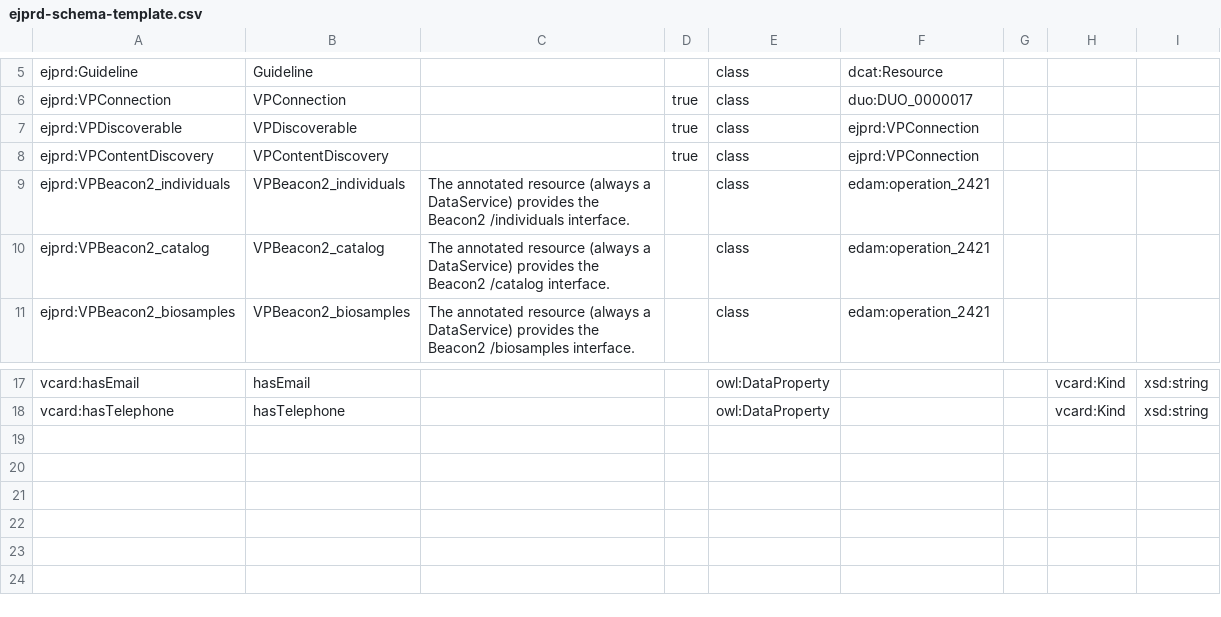
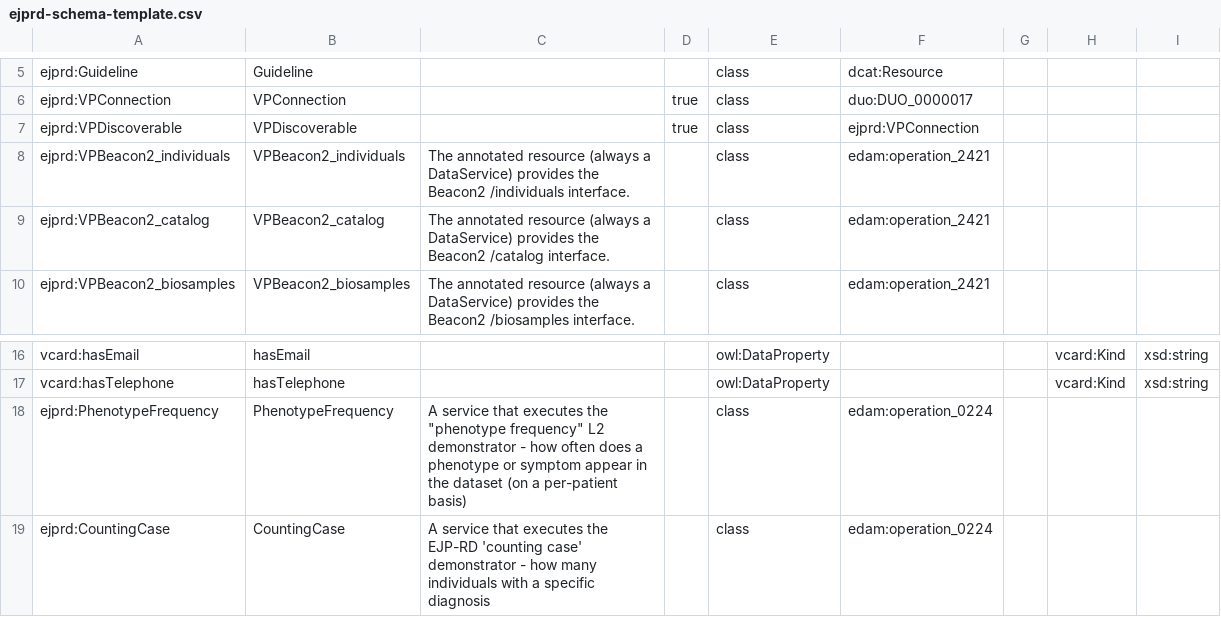
Before and after one commit to ejp-rd-vp/resource-metadata-schema-ontology, a CSV file: extension/ejprd-schema-template.csv, drawn as a sheet; only a part is shown, gaps mark what is left out.

Commit message:
remove ContentDiscovery.

```diff
--- a/extension/ejprd-schema-template.csv
+++ b/extension/ejprd-schema-template.csv
@@ -7,3 +7,2 @@ ejprd:VPConnection,VPConnection,,true,class,duo:DUO_0000017,,,
 ejprd:VPDiscoverable,VPDiscoverable,,true,class,ejprd:VPConnection,,,
-ejprd:VPContentDiscovery,VPContentDiscovery,,true,class,ejprd:VPConnection,,,
 ejprd:VPBeacon2_individuals,VPBeacon2_individuals,The annotated resource (always a DataService) provides the Beacon2 /individuals interface.,,class,edam:operation_2421,,,
@@ -18 +17,3 @@ vcard:hasEmail,hasEmail,,,owl:DataProperty,,,vcard:Kind,xsd:string
 vcard:hasTelephone,hasTelephone,,,owl:DataProperty,,,vcard:Kind,xsd:string
+ejprd:PhenotypeFrequency,PhenotypeFrequency,"A service that executes the ""phenotype frequency"" L2 demonstrator - how often does a phenotype or symptom appear in the dataset (on a per-patient basis)",,class,edam:operation_0224,,,
+ejprd:CountingCase,CountingCase,A service that executes the EJP-RD 'counting case' demonstrator - how many individuals with a specific diagnosis,,class,edam:operation_0224,,,
```
Also changed, not shown: 2 other files.
